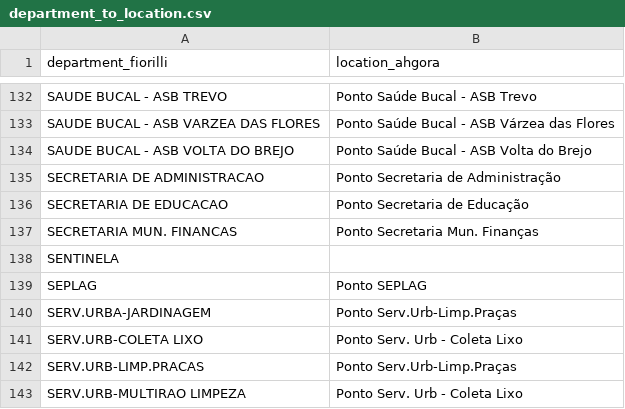
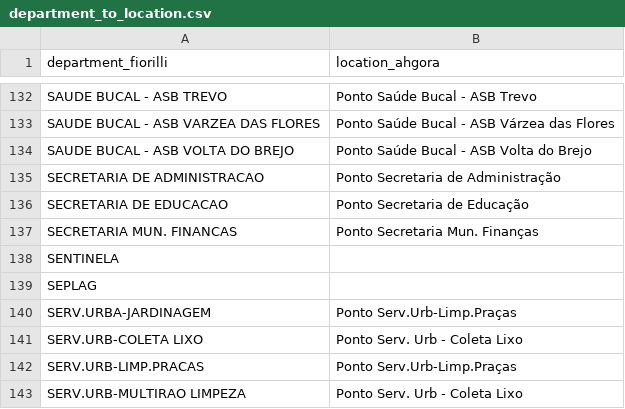
Before and after one commit to raphaelantoniocampos/integracao-fiorilli-ahgora, a CSV file: app/core/department_to_location.csv, drawn as a sheet; only a part is shown, gaps mark what is left out.

Commit message:
update department csv

```diff
--- a/app/core/department_to_location.csv
+++ b/app/core/department_to_location.csv
@@ -138,3 +138,3 @@
 "SENTINELA",
-"SEPLAG","Ponto SEPLAG"
+"SEPLAG",
 "SERV.URBA-JARDINAGEM","Ponto Serv.Urb-Limp.Praças"
```
